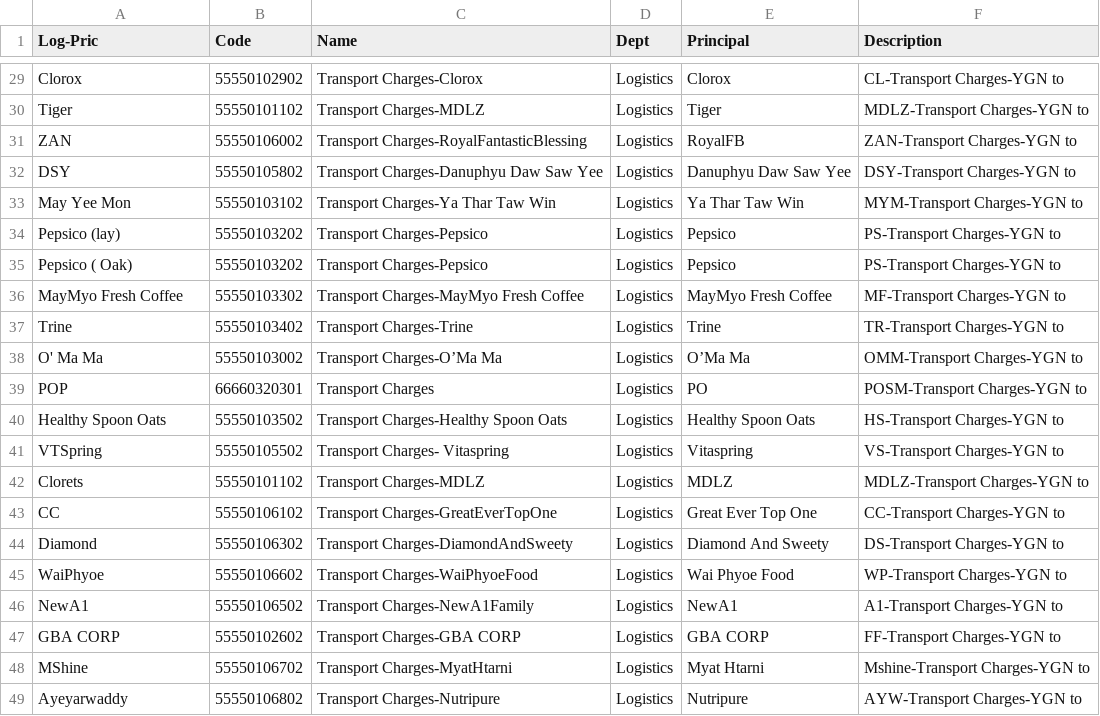
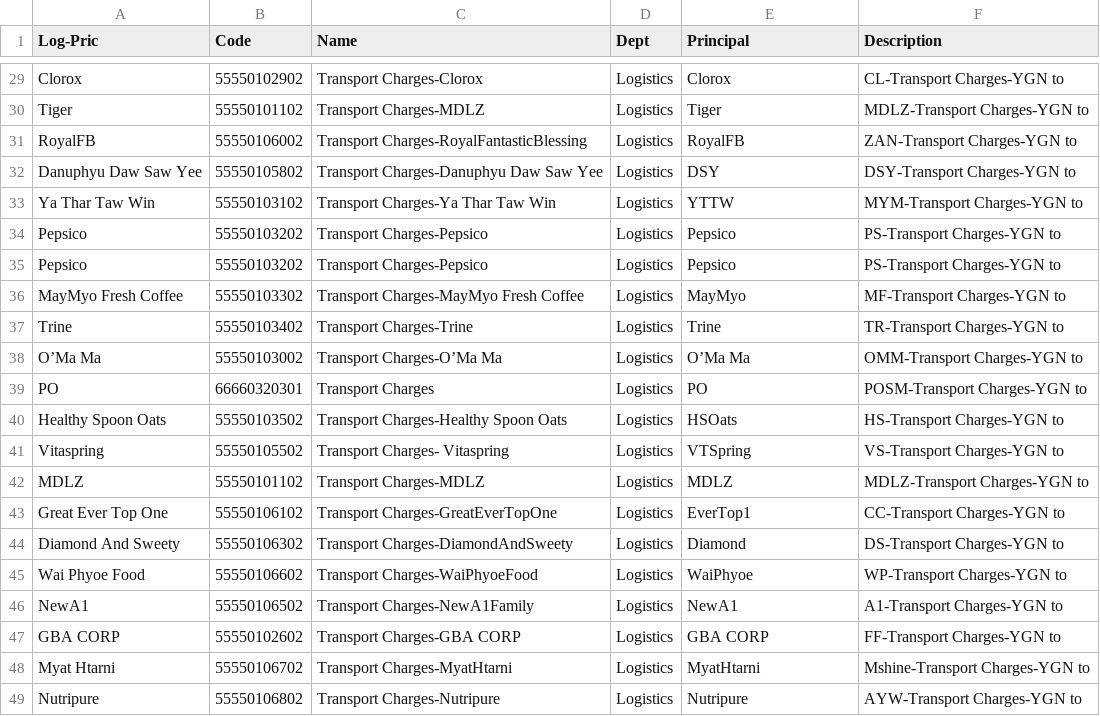
Before and after one commit to LinNyiAung/LogisticPriceCalculator, a CSV file: backend/Branch Code.csv, drawn as a sheet; only a part is shown, gaps mark what is left out; the diff covers the shown part only.

```diff
--- a/backend/Branch Code.csv
+++ b/backend/Branch Code.csv
@@ -30,20 +30,20 @@ Clorox,55550102902,Transport Charges-Clorox,Logistics,Clorox,CL-Transport Charge
 Tiger,55550101102,Transport Charges-MDLZ,Logistics,Tiger,MDLZ-Transport Charges-YGN to
-ZAN,55550106002,Transport Charges-RoyalFantasticBlessing,Logistics,RoyalFB,ZAN-Transport Charges-YGN to
-DSY,55550105802,Transport Charges-Danuphyu Daw Saw Yee,Logistics,Danuphyu Daw Saw Yee,DSY-Transport Charges-YGN to
-May Yee Mon,55550103102,Transport Charges-Ya Thar Taw Win,Logistics,Ya Thar Taw Win,MYM-Transport Charges-YGN to
-Pepsico (lay),55550103202,Transport Charges-Pepsico,Logistics,Pepsico,PS-Transport Charges-YGN to
-Pepsico ( Oak),55550103202,Transport Charges-Pepsico,Logistics,Pepsico,PS-Transport Charges-YGN to
-MayMyo Fresh Coffee,55550103302,Transport Charges-MayMyo Fresh Coffee,Logistics,MayMyo Fresh Coffee,MF-Transport Charges-YGN to
+RoyalFB,55550106002,Transport Charges-RoyalFantasticBlessing,Logistics,RoyalFB,ZAN-Transport Charges-YGN to
+Danuphyu Daw Saw Yee,55550105802,Transport Charges-Danuphyu Daw Saw Yee,Logistics,DSY,DSY-Transport Charges-YGN to
+Ya Thar Taw Win,55550103102,Transport Charges-Ya Thar Taw Win,Logistics,YTTW,MYM-Transport Charges-YGN to
+Pepsico,55550103202,Transport Charges-Pepsico,Logistics,Pepsico,PS-Transport Charges-YGN to
+Pepsico,55550103202,Transport Charges-Pepsico,Logistics,Pepsico,PS-Transport Charges-YGN to
+MayMyo Fresh Coffee,55550103302,Transport Charges-MayMyo Fresh Coffee,Logistics,MayMyo,MF-Transport Charges-YGN to
 Trine,55550103402,Transport Charges-Trine,Logistics,Trine,TR-Transport Charges-YGN to
-O' Ma Ma,55550103002,Transport Charges-O’Ma Ma,Logistics,O’Ma Ma,OMM-Transport Charges-YGN to
-POP,66660320301,Transport Charges,Logistics,PO,POSM-Transport Charges-YGN to
-Healthy Spoon Oats,55550103502,Transport Charges-Healthy Spoon Oats,Logistics,Healthy Spoon Oats,HS-Transport Charges-YGN to
-VTSpring,55550105502,Transport Charges- Vitaspring,Logistics,Vitaspring,VS-Transport Charges-YGN to
-Clorets,55550101102,Transport Charges-MDLZ,Logistics,MDLZ,MDLZ-Transport Charges-YGN to
-CC,55550106102,Transport Charges-GreatEverTopOne,Logistics,Great Ever Top One,CC-Transport Charges-YGN to
-Diamond,55550106302,Transport Charges-DiamondAndSweety,Logistics,Diamond And Sweety,DS-Transport Charges-YGN to
-WaiPhyoe,55550106602,Transport Charges-WaiPhyoeFood,Logistics,Wai Phyoe Food,WP-Transport Charges-YGN to
+O’Ma Ma,55550103002,Transport Charges-O’Ma Ma,Logistics,O’Ma Ma,OMM-Transport Charges-YGN to
+PO,66660320301,Transport Charges,Logistics,PO,POSM-Transport Charges-YGN to
+Healthy Spoon Oats,55550103502,Transport Charges-Healthy Spoon Oats,Logistics,HSOats,HS-Transport Charges-YGN to
+Vitaspring,55550105502,Transport Charges- Vitaspring,Logistics,VTSpring,VS-Transport Charges-YGN to
+MDLZ,55550101102,Transport Charges-MDLZ,Logistics,MDLZ,MDLZ-Transport Charges-YGN to
+Great Ever Top One,55550106102,Transport Charges-GreatEverTopOne,Logistics,EverTop1,CC-Transport Charges-YGN to
+Diamond And Sweety,55550106302,Transport Charges-DiamondAndSweety,Logistics,Diamond,DS-Transport Charges-YGN to
+Wai Phyoe Food,55550106602,Transport Charges-WaiPhyoeFood,Logistics,WaiPhyoe,WP-Transport Charges-YGN to
 NewA1,55550106502,Transport Charges-NewA1Family,Logistics,NewA1,A1-Transport Charges-YGN to
 GBA CORP,55550102602,Transport Charges-GBA CORP,Logistics,GBA CORP,FF-Transport Charges-YGN to
-MShine,55550106702,Transport Charges-MyatHtarni,Logistics,Myat  Htarni,Mshine-Transport Charges-YGN to
-Ayeyarwaddy ,55550106802,Transport Charges-Nutripure,Logistics,Nutripure,AYW-Transport Charges-YGN to
+Myat  Htarni,55550106702,Transport Charges-MyatHtarni,Logistics,MyatHtarni,Mshine-Transport Charges-YGN to
+Nutripure,55550106802,Transport Charges-Nutripure,Logistics,Nutripure,AYW-Transport Charges-YGN to
```
Also changed, not shown: 21 edited cells elsewhere in this file, 5 other files.
